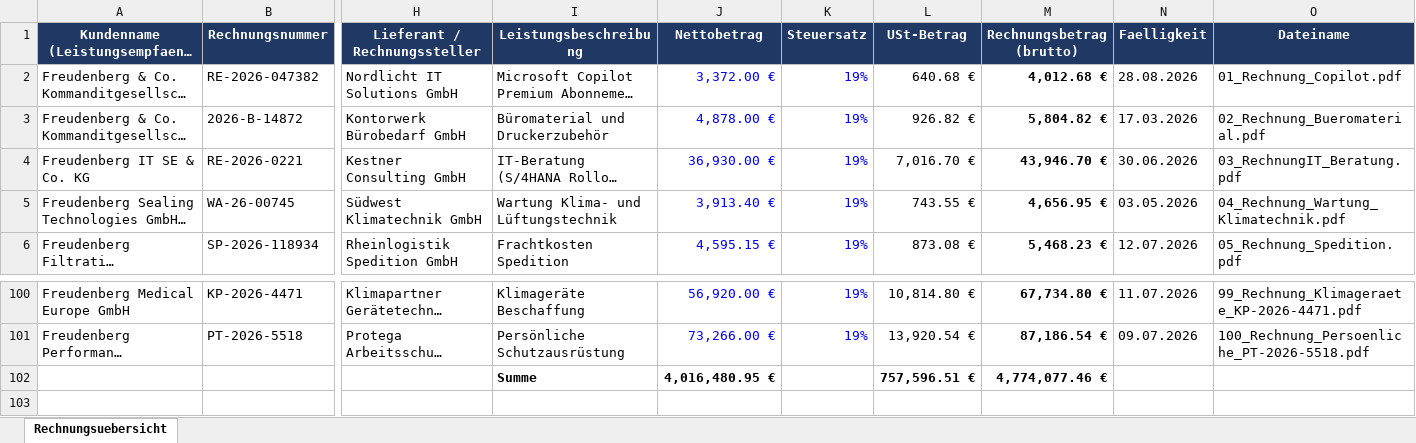
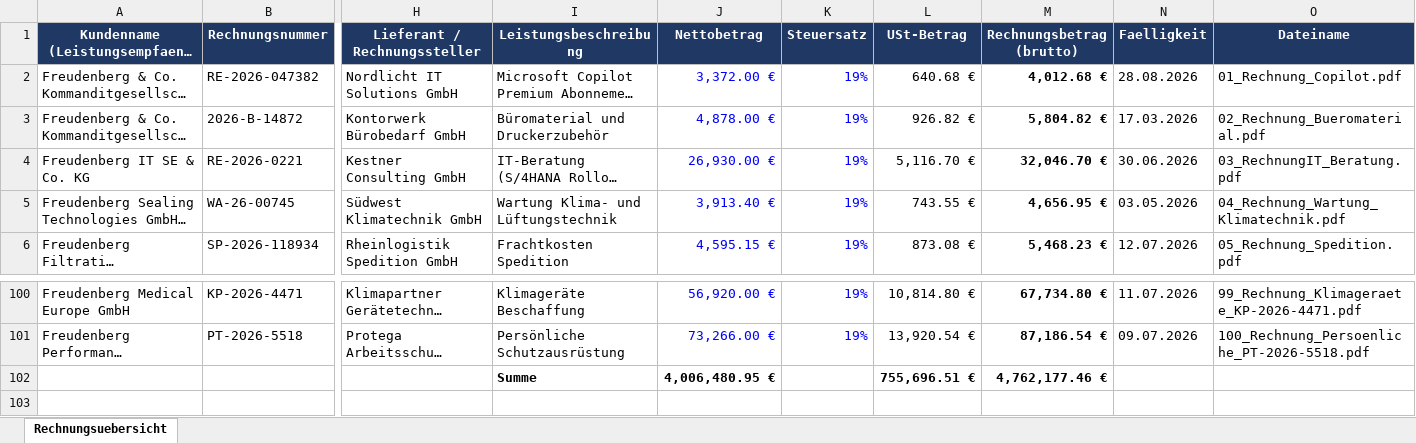
Before and after one commit to leoferglas/Projektarbeit_2, an Excel workbook: Referenztabelle_Rechnungen.xlsx, sheet Rechnungsuebersicht, drawn as a sheet; only a part is shown, gaps mark what is left out; long unchanged cells end in …; values as stored, in another font and other column widths than the file's, no borders; removed rows and columns are numbered as before the commit, all else as after; rows hold the shown columns only; the diff names each change by its address in the sheet, - before the commit and + after, or states it on an @@ line.

Commit message:
edit rechnungen

```diff
--- a/Referenztabelle_Rechnungen.xlsx (sheet Rechnungsuebersicht)
+++ b/Referenztabelle_Rechnungen.xlsx (sheet Rechnungsuebersicht)
-J4 (Nettobetrag): 36,930.00 €
+J4 (Nettobetrag): 26,930.00 €
-L4 (USt-Betrag): 7,016.70 €
+L4 (USt-Betrag): 5,116.70 €
-M4 (Rechnungsbetrag (brutto)): 43,946.70 €
+M4 (Rechnungsbetrag (brutto)): 32,046.70 €
-row 102:  |  |  | Summe | 4,016,480.95 € |  | 757,596.51 € | 4,774,077.46 €
+row 102:  |  |  | Summe | 4,006,480.95 € |  | 755,696.51 € | 4,762,177.46 €
```
Also changed, not shown: 5 other files.
